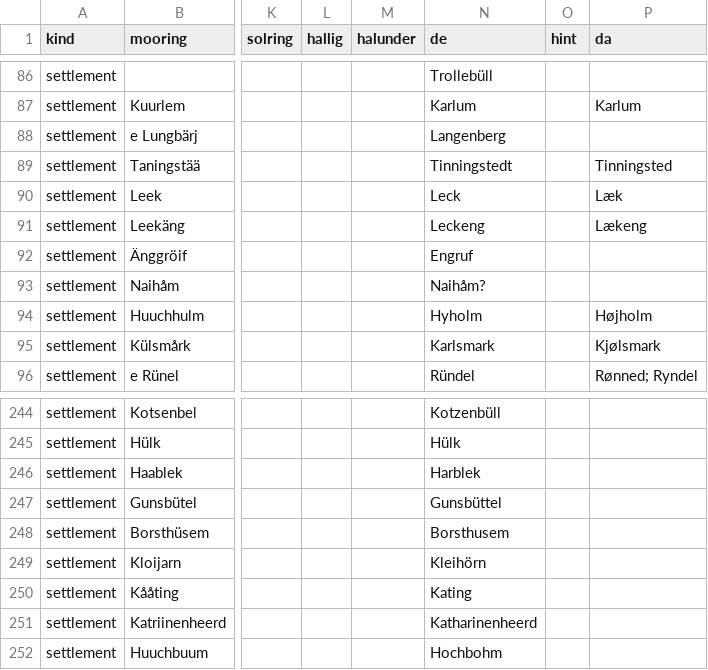
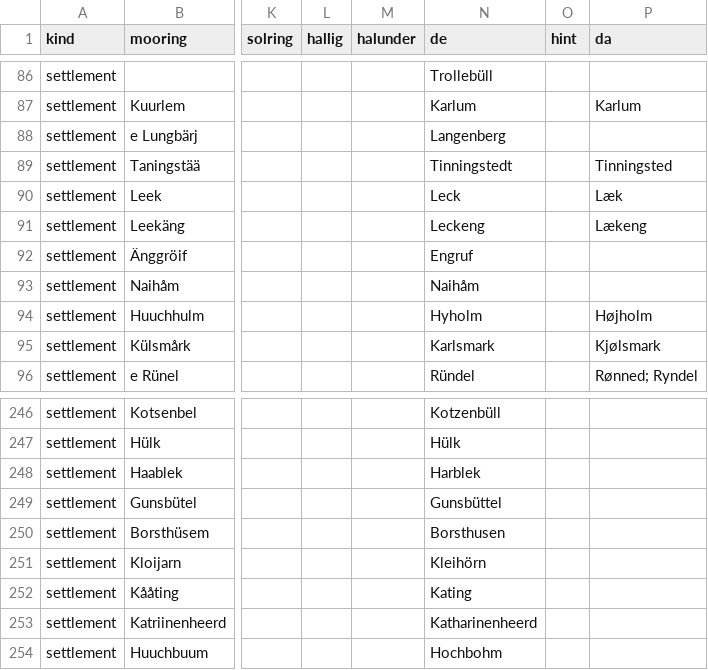
Before and after one commit to Commander-Cody/frasch-koord, a CSV file: names/places.csv, drawn as a sheet; only a part is shown, gaps mark what is left out; addresses are those after the commit; the diff covers the shown part only; the diff names each change by its address in the sheet, - before the commit and + after, or states it on an @@ line.

```diff
--- a/names/places.csv
+++ b/names/places.csv
-N93 (de): Naihåm?
+N93 (de): Naihåm
-N250 (de): Borsthusem
+N250 (de): Borsthusen
```
Also changed, not shown: 7 added rows, 1 removed row and 19 edited cells elsewhere in this file, 2 other files.
